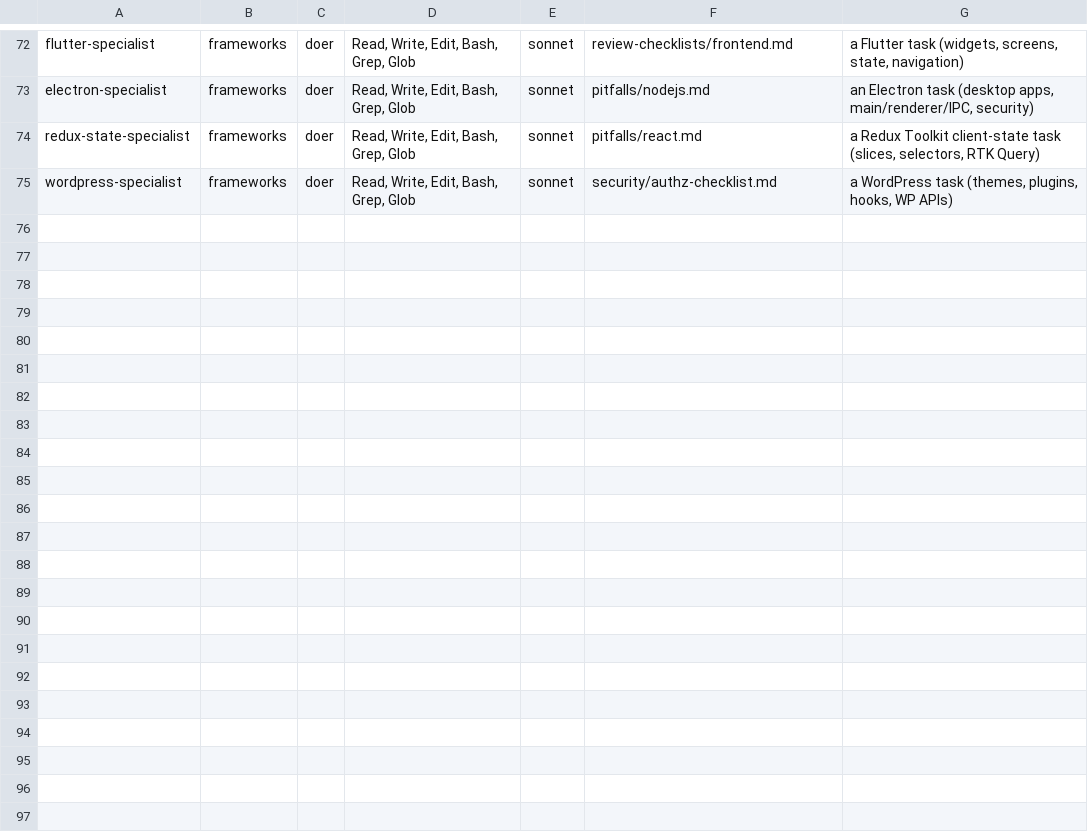
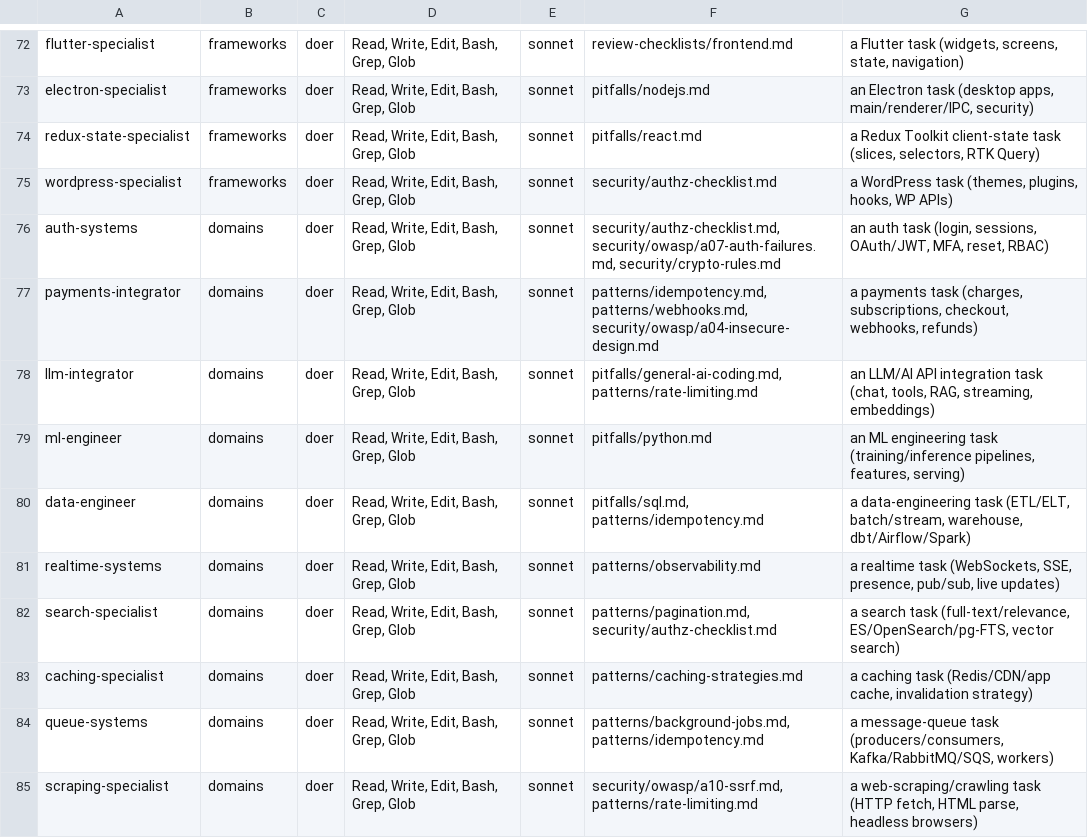
Before and after one commit to soumyachk101/Thekedar, a TSV file: catalog/agents.tsv, drawn as a sheet; only a part is shown, gaps mark what is left out; the diff names each change by its address in the sheet, - before the commit and + after, or states it on an @@ line.

```diff
--- a/catalog/agents.tsv
+++ b/catalog/agents.tsv
+row 76: auth-systems | domains | doer | Read, Write, Edit, Bash, Grep, Glob | sonnet | security/authz-checklist.md, security/owasp/a07-auth-failures.md, security/crypto-rules.md | an auth task (login, sessions, OAuth/JWT, MFA, reset, RBAC)
+row 77: payments-integrator | domains | doer | Read, Write, Edit, Bash, Grep, Glob | sonnet | patterns/idempotency.md, patterns/webhooks.md, security/owasp/a04-insecure-design.md | a payments task (charges, subscriptions, checkout, webhooks, refunds)
+row 78: llm-integrator | domains | doer | Read, Write, Edit, Bash, Grep, Glob | sonnet | pitfalls/general-ai-coding.md, patterns/rate-limiting.md | an LLM/AI API integration task (chat, tools, RAG, streaming, embeddings)
+row 79: ml-engineer | domains | doer | Read, Write, Edit, Bash, Grep, Glob | sonnet | pitfalls/python.md | an ML engineering task (training/inference pipelines, features, serving)
+row 80: data-engineer | domains | doer | Read, Write, Edit, Bash, Grep, Glob | sonnet | pitfalls/sql.md, patterns/idempotency.md | a data-engineering task (ETL/ELT, batch/stream, warehouse, dbt/Airflow/Spark)
+row 81: realtime-systems | domains | doer | Read, Write, Edit, Bash, Grep, Glob | sonnet | patterns/observability.md | a realtime task (WebSockets, SSE, presence, pub/sub, live updates)
+row 82: search-specialist | domains | doer | Read, Write, Edit, Bash, Grep, Glob | sonnet | patterns/pagination.md, security/authz-checklist.md | a search task (full-text/relevance, ES/OpenSearch/pg-FTS, vector search)
+row 83: caching-specialist | domains | doer | Read, Write, Edit, Bash, Grep, Glob | sonnet | patterns/caching-strategies.md | a caching task (Redis/CDN/app cache, invalidation strategy)
+row 84: queue-systems | domains | doer | Read, Write, Edit, Bash, Grep, Glob | sonnet | patterns/background-jobs.md, patterns/idempotency.md | a message-queue task (producers/consumers, Kafka/RabbitMQ/SQS, workers)
+row 85: scraping-specialist | domains | doer | Read, Write, Edit, Bash, Grep, Glob | sonnet | security/owasp/a10-ssrf.md, patterns/rate-limiting.md | a web-scraping/crawling task (HTTP fetch, HTML parse, headless browsers)
```
Also changed, not shown: 22 other files.
